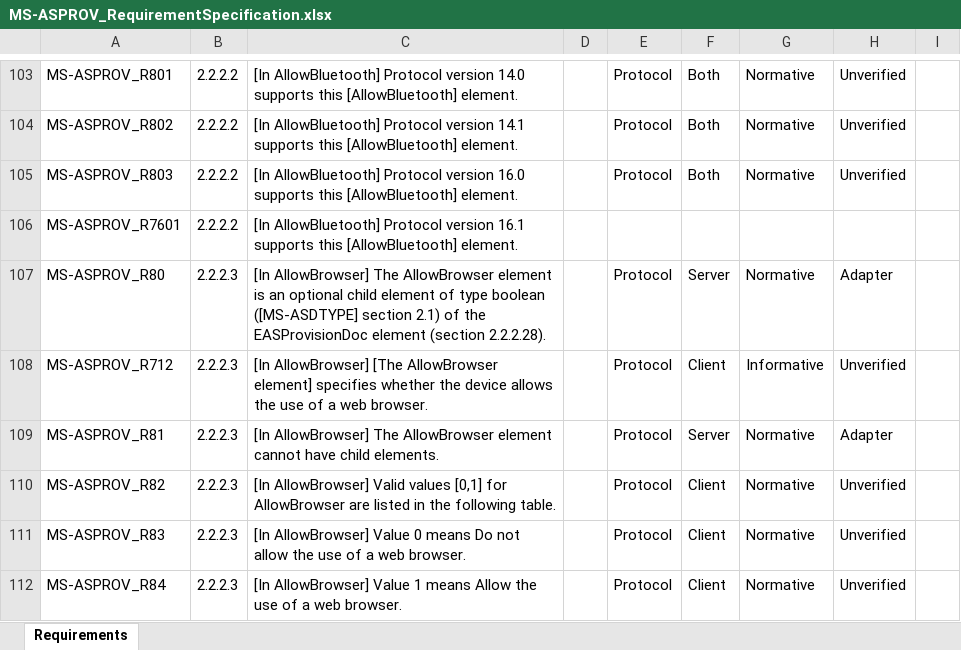
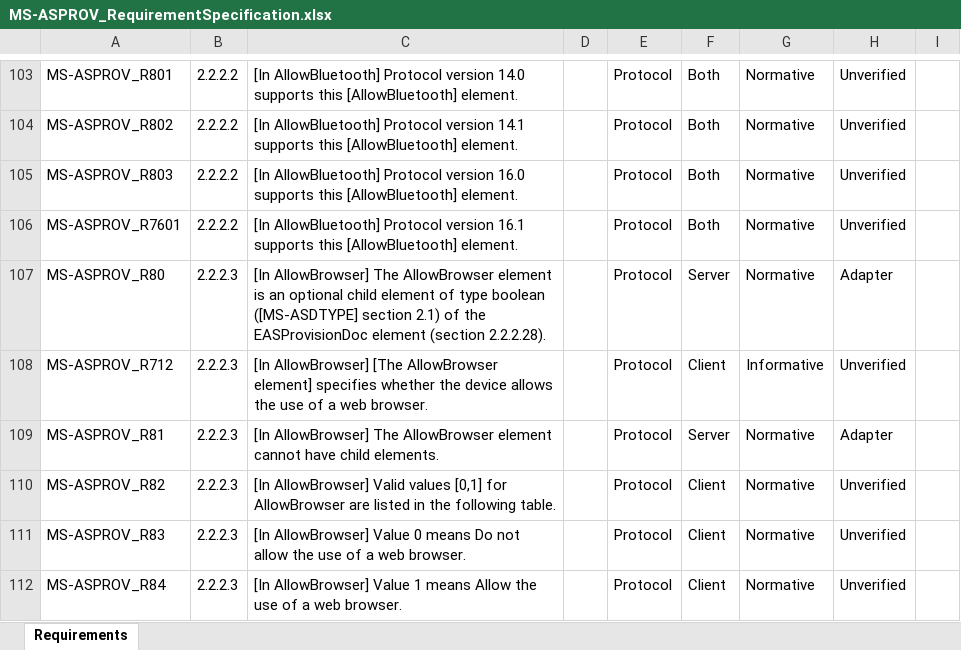
Before and after one commit to OfficeDev/Interop-TestSuites, an Excel workbook: ExchangeActiveSync/Docs/MS-ASPROV/MS-ASPROV_RequirementSpecification.xlsx, sheet Requirements, drawn as a sheet; only a part is shown, gaps mark what is left out; values as stored, in another font and other column widths than the file's, no borders; conditional formats and table styles not drawn; the diff names each change by its address in the sheet, - before the commit and + after, or states it on an @@ line.

Commit message:
Update RS of MS-ASPROV.

```diff
--- a/ExchangeActiveSync/Docs/MS-ASPROV/MS-ASPROV_RequirementSpecification.xlsx (sheet Requirements)
+++ b/ExchangeActiveSync/Docs/MS-ASPROV/MS-ASPROV_RequirementSpecification.xlsx (sheet Requirements)
-E106: (empty)
+E106: Protocol
-F106: (empty)
+F106: Both
-G106: (empty)
+G106: Normative
-H106: (empty)
+H106: Unverified
```
Also changed, not shown: 1 other file.
